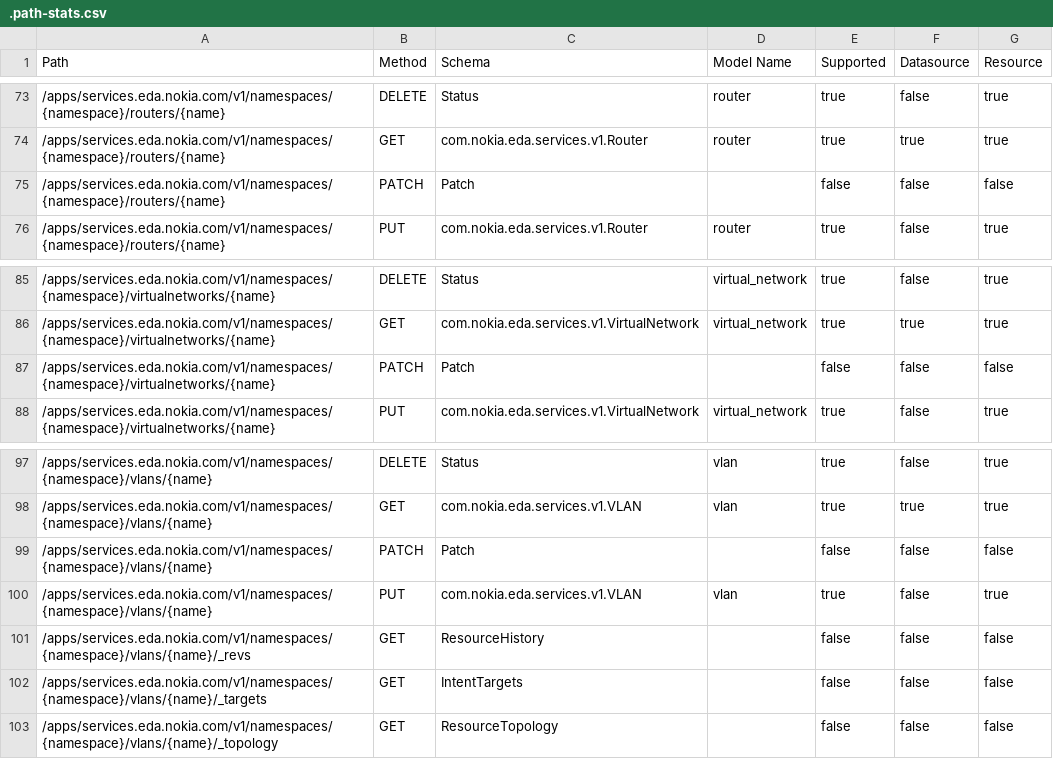
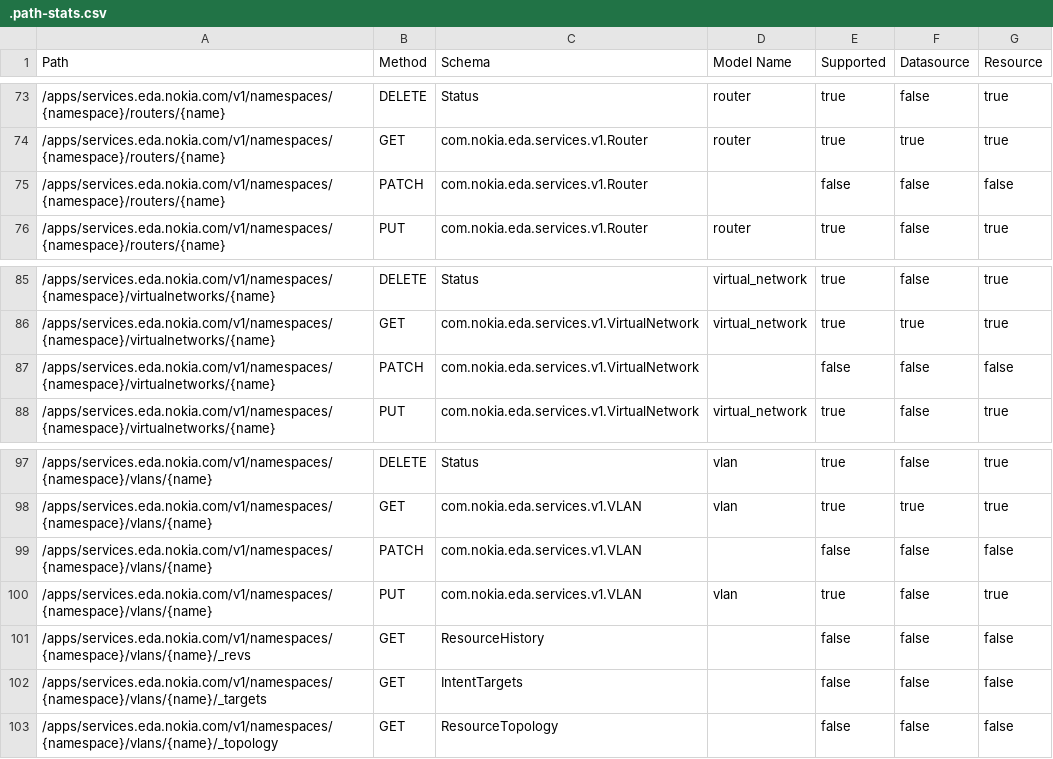
Before and after one commit to nokia-eda/terraform-provider-services-v1, a CSV file: .path-stats.csv, drawn as a sheet; only a part is shown, gaps mark what is left out; the diff covers the shown part only.

```diff
--- a/.path-stats.csv
+++ b/.path-stats.csv
@@ -74,3 +74,3 @@ Path,Method,Schema,Model Name,Supported,Datasource,Resource
 /apps/services.eda.nokia.com/v1/namespaces/{namespace}/routers/{name},GET,com.nokia.eda.services.v1.Router,router,true,true,true
-/apps/services.eda.nokia.com/v1/namespaces/{namespace}/routers/{name},PATCH,Patch,,false,false,false
+/apps/services.eda.nokia.com/v1/namespaces/{namespace}/routers/{name},PATCH,com.nokia.eda.services.v1.Router,,false,false,false
 /apps/services.eda.nokia.com/v1/namespaces/{namespace}/routers/{name},PUT,com.nokia.eda.services.v1.Router,router,true,false,true
@@ -86,3 +86,3 @@ Path,Method,Schema,Model Name,Supported,Datasource,Resource
 /apps/services.eda.nokia.com/v1/namespaces/{namespace}/virtualnetworks/{name},GET,com.nokia.eda.services.v1.VirtualNetwork,virtual_network,true,true,true
-/apps/services.eda.nokia.com/v1/namespaces/{namespace}/virtualnetworks/{name},PATCH,Patch,,false,false,false
+/apps/services.eda.nokia.com/v1/namespaces/{namespace}/virtualnetworks/{name},PATCH,com.nokia.eda.services.v1.VirtualNetwork,,false,false,false
 /apps/services.eda.nokia.com/v1/namespaces/{namespace}/virtualnetworks/{name},PUT,com.nokia.eda.services.v1.VirtualNetwork,virtual_network,true,false,true
@@ -98,3 +98,3 @@ Path,Method,Schema,Model Name,Supported,Datasource,Resource
 /apps/services.eda.nokia.com/v1/namespaces/{namespace}/vlans/{name},GET,com.nokia.eda.services.v1.VLAN,vlan,true,true,true
-/apps/services.eda.nokia.com/v1/namespaces/{namespace}/vlans/{name},PATCH,Patch,,false,false,false
+/apps/services.eda.nokia.com/v1/namespaces/{namespace}/vlans/{name},PATCH,com.nokia.eda.services.v1.VLAN,,false,false,false
 /apps/services.eda.nokia.com/v1/namespaces/{namespace}/vlans/{name},PUT,com.nokia.eda.services.v1.VLAN,vlan,true,false,true
```
Also changed, not shown: 5 edited cells elsewhere in this file, 16 other files.
